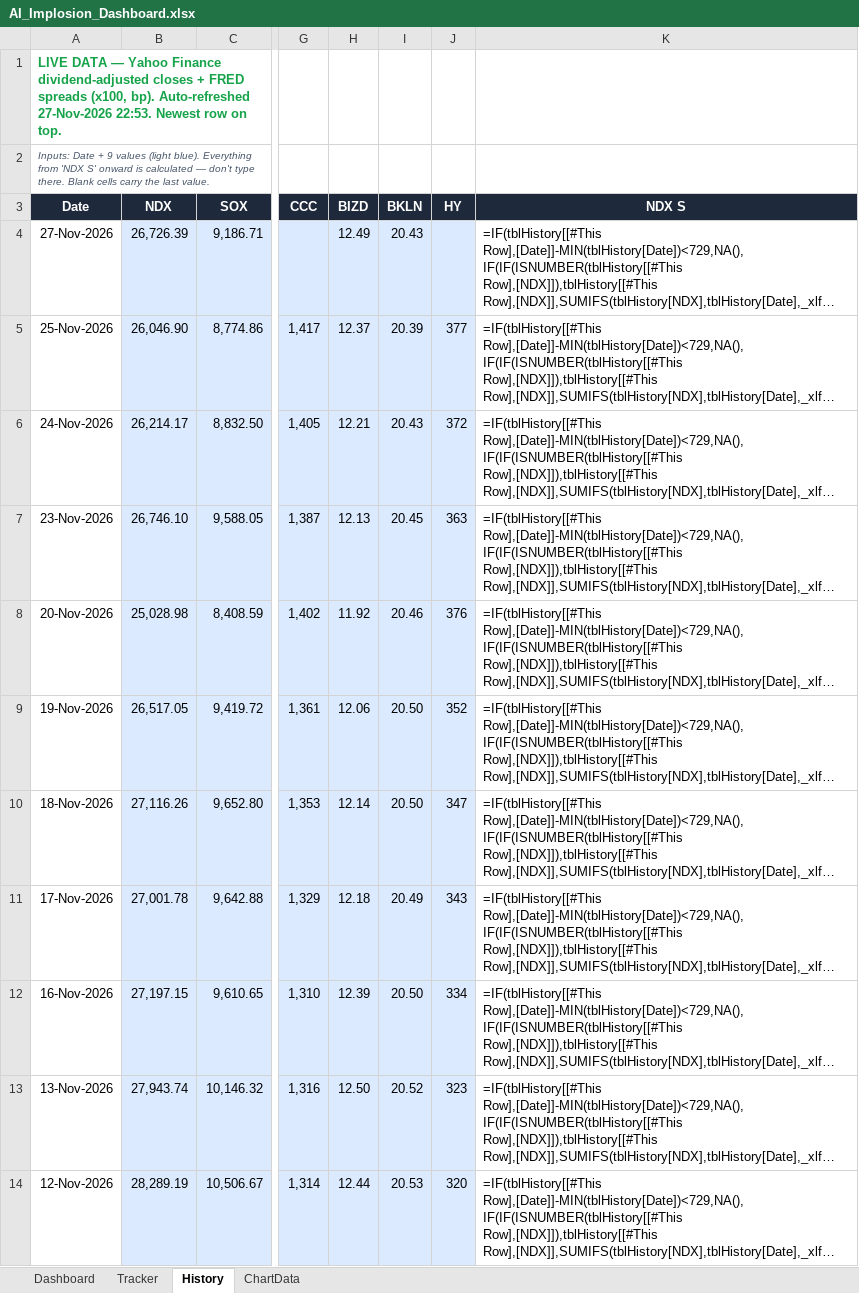
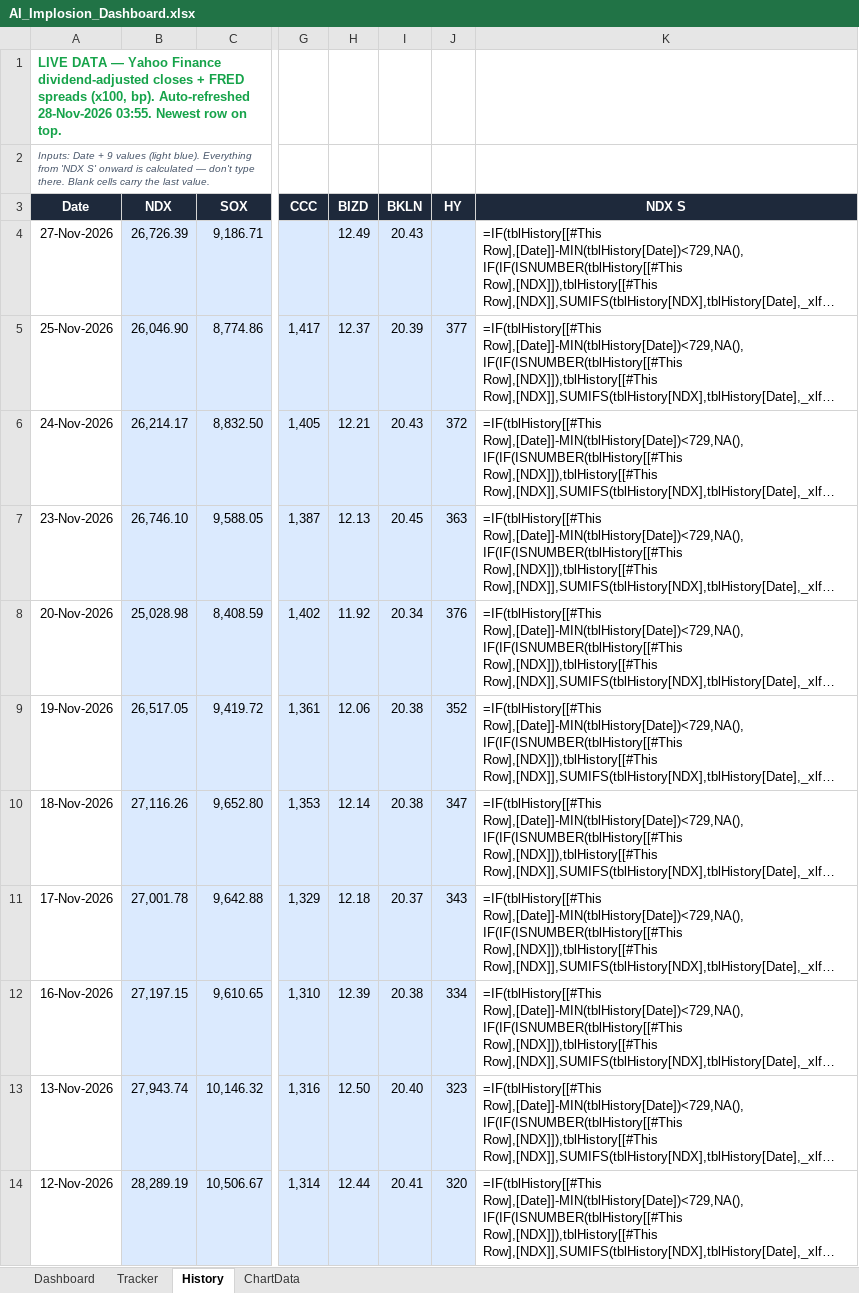
Before and after one commit to kkreddy79/ai-implosion, an Excel workbook: docs/AI_Implosion_Dashboard.xlsx, sheet History, drawn as a sheet; only a part is shown, gaps mark what is left out; long unchanged cells end in …; values as stored, in another font and other column widths than the file's, no borders; formulas without a stored value are shown as written; table styles not drawn; the diff covers the shown part only; the diff names each change by its address in the sheet, - before the commit and + after, or states it on an @@ line.

```diff
--- a/docs/AI_Implosion_Dashboard.xlsx (sheet History)
+++ b/docs/AI_Implosion_Dashboard.xlsx (sheet History)
-A1 (Date): …bp). Auto-refreshed 27-Nov-2026 22:53. Newest row…
+A1 (Date): …bp). Auto-refreshed 28-Nov-2026 03:55. Newest row…
-I8 (BKLN): 20.46
+I8 (BKLN): 20.34
-I9:I10 (BKLN): 20.50
+I9:I10 (BKLN): 20.38
-I11 (BKLN): 20.49
+I11 (BKLN): 20.37
-I12 (BKLN): 20.50
+I12 (BKLN): 20.38
-I13 (BKLN): 20.52
+I13 (BKLN): 20.40
-I14 (BKLN): 20.53
+I14 (BKLN): 20.41
```
Also changed, not shown: 742 edited cells elsewhere in this sheet, 6 other files.
